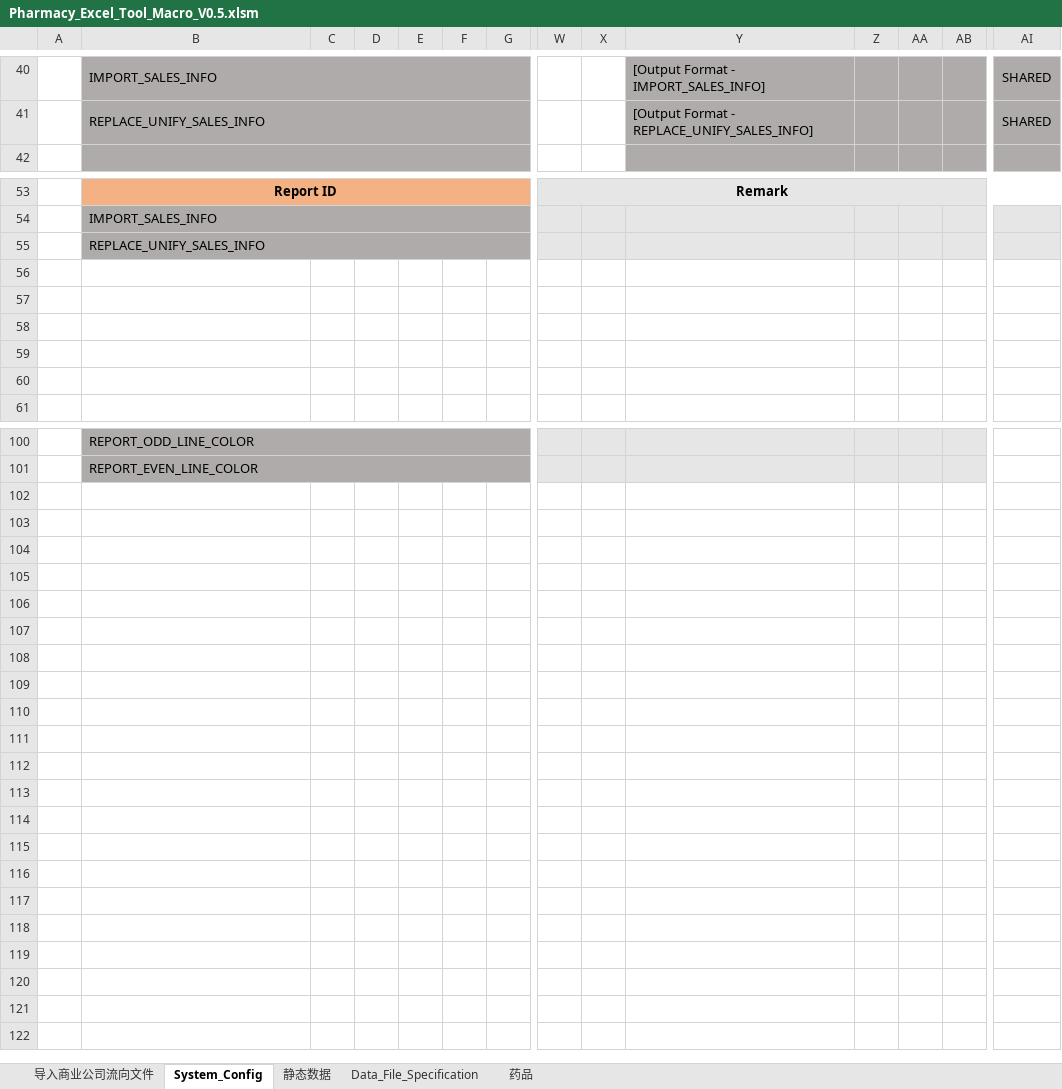
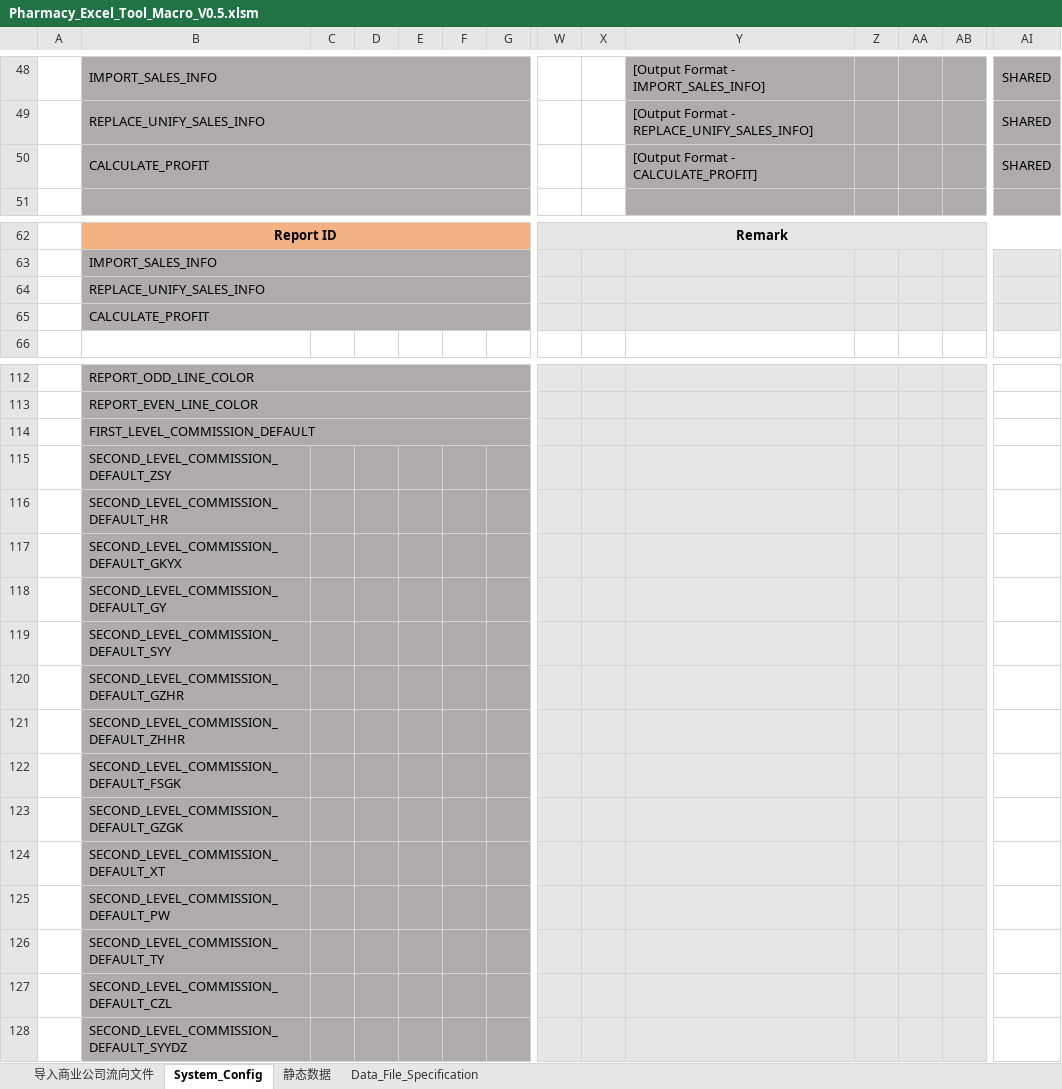
Before and after one commit to Thesaurus0/Pharmacy_Excel_Tool_Macro, an Excel workbook: Pharmacy_Excel_Tool_Macro_V0.5.xlsm, sheet System_Config, drawn as a sheet; only a part is shown, gaps mark what is left out; values as stored, in another font and other column widths than the file's, no borders; removed rows and columns are numbered as before the commit, all else as after; rows hold the shown columns only; the diff covers the shown part only; the diff names each change by its address in the sheet, - before the commit and + after, or states it on an @@ line.

Commit message:
before profit

```diff
--- a/Pharmacy_Excel_Tool_Macro_V0.5.xlsm (sheet System_Config)
+++ b/Pharmacy_Excel_Tool_Macro_V0.5.xlsm (sheet System_Config)
@@ sheet tab hidden: 药品 @@
+row 50:  | CALCULATE_PROFIT |  |  |  |  |  |  |  | [Output Format - CALCULATE_PROFIT] |  |  |  | SHARED
-row 55:  | REPLACE_UNIFY_SALES_INFO
-row 64: (empty)
+row 64:  | REPLACE_UNIFY_SALES_INFO
-B64:G65 fill: none
+B64:G65 fill: #AFABAB
+B64:G64 merged
-W64:AI65 fill: none
+W64:AI65 fill: #E7E6E6
-row 65: (empty)
+row 65:  | CALCULATE_PROFIT
+B65:G65 merged
-row 58: (empty)
-row 59: (empty)
-row 60: (empty)
+row 114:  | FIRST_LEVEL_COMMISSION_DEFAULT
+row 115:  | SECOND_LEVEL_COMMISSION_DEFAULT_ZSY
+row 116:  | SECOND_LEVEL_COMMISSION_DEFAULT_HR
+row 117:  | SECOND_LEVEL_COMMISSION_DEFAULT_GKYX
+row 118:  | SECOND_LEVEL_COMMISSION_DEFAULT_GY
+row 119:  | SECOND_LEVEL_COMMISSION_DEFAULT_SYY
+row 120:  | SECOND_LEVEL_COMMISSION_DEFAULT_GZHR
+row 121:  | SECOND_LEVEL_COMMISSION_DEFAULT_ZHHR
+row 122:  | SECOND_LEVEL_COMMISSION_DEFAULT_FSGK
+row 123:  | SECOND_LEVEL_COMMISSION_DEFAULT_GZGK
+row 124:  | SECOND_LEVEL_COMMISSION_DEFAULT_XT
+row 125:  | SECOND_LEVEL_COMMISSION_DEFAULT_PW
+row 126:  | SECOND_LEVEL_COMMISSION_DEFAULT_TY
+row 127:  | SECOND_LEVEL_COMMISSION_DEFAULT_CZL
+row 128:  | SECOND_LEVEL_COMMISSION_DEFAULT_SYYDZ
```
Also changed, not shown: 25 added rows, 10 removed rows, 2 moved rows, 1 edited cell and cell formats elsewhere in this sheet, sheet Data_File_Specification, sheet 静态数据, charts or pictures, 18 other files.
